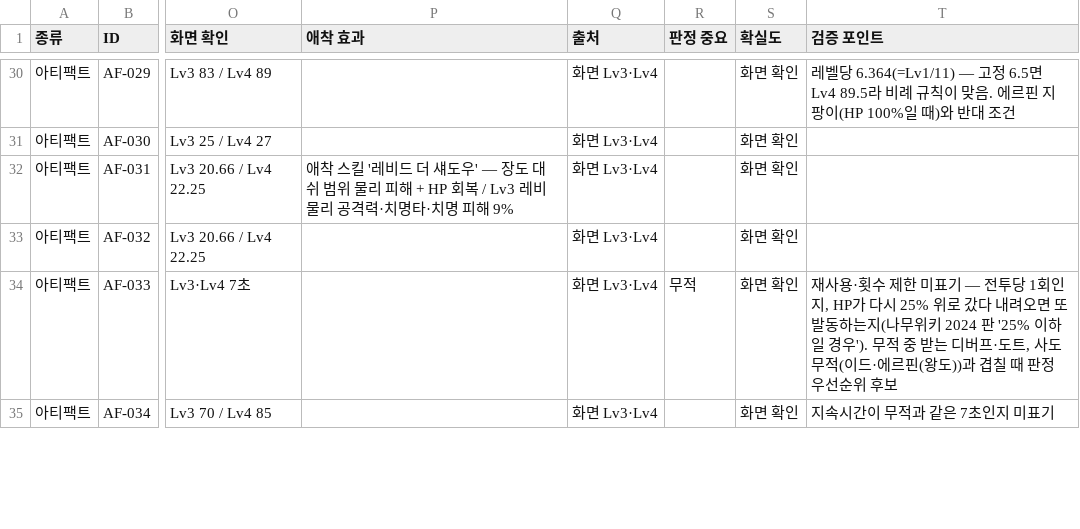
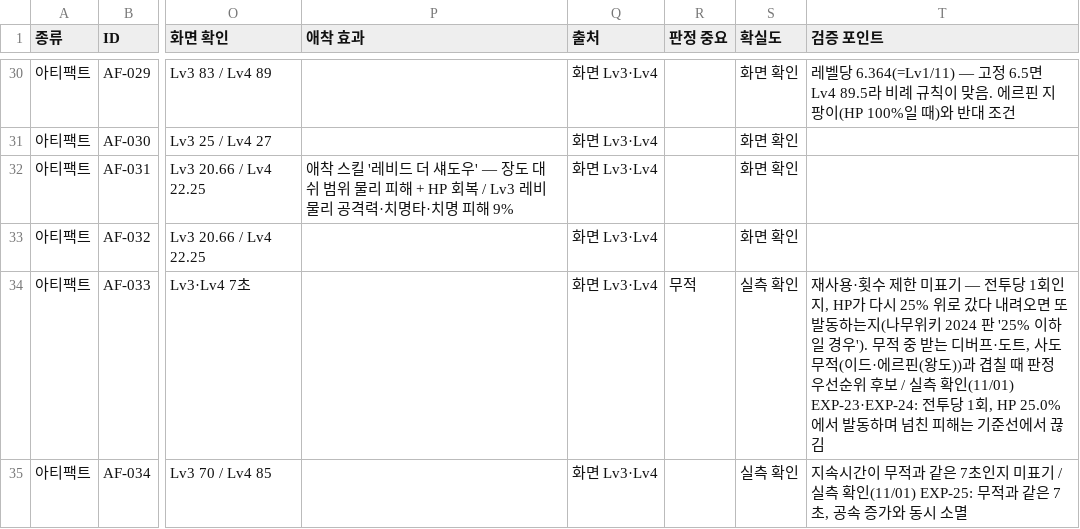
Before and after one commit to gasumii/trickcal-meta, a CSV file: data/battle/cards.csv, drawn as a sheet; only a part is shown, gaps mark what is left out; the diff covers the shown part only; the diff names each change by its address in the sheet, - before the commit and + after, or states it on an @@ line.

```diff
--- a/data/battle/cards.csv
+++ b/data/battle/cards.csv
-S34:S35 (확실도): 화면 확인
+S34:S35 (확실도): 실측 확인
-T34 (검증 포인트): …위 후보
+T34 (검증 포인트): …위 후보 / 실측 확인(11/01) EXP-23·EXP-24: 전투당 1회, HP 25.0%에서 발동하며 넘친 피해는 기준선에서 끊김
-T35 (검증 포인트): 지속시간이 무적과 같은 7초인지 미표기
+T35 (검증 포인트): 지속시간이 무적과 같은 7초인지 미표기 / 실측 확인(11/01) EXP-25: 무적과 같은 7초, 공속 증가와 동시 소멸
```
Also changed, not shown: 10 edited cells elsewhere in this file, data/battle/skills.csv, data/battle/terms.csv, 4 other files.
